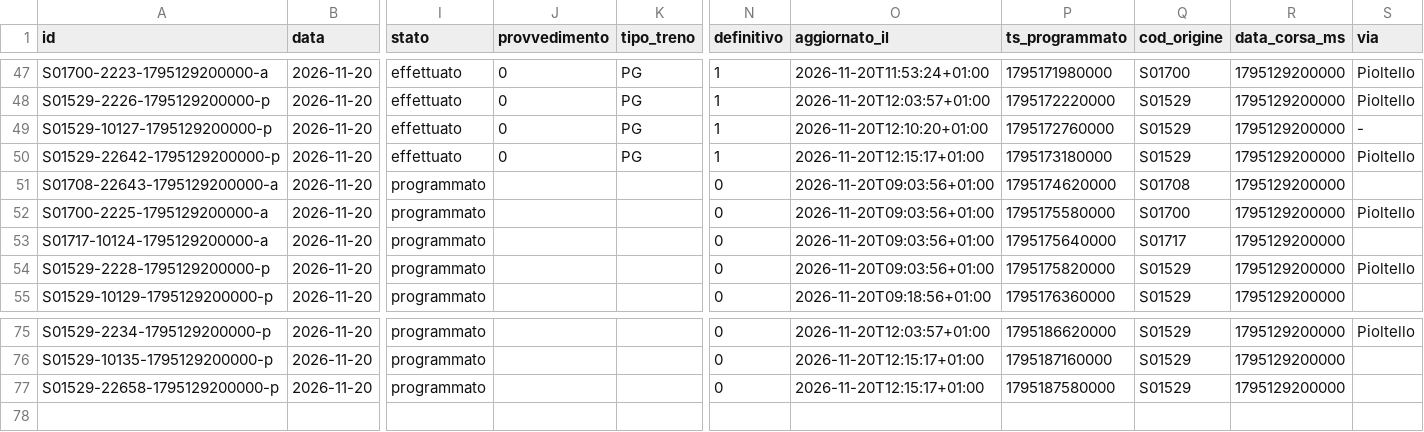
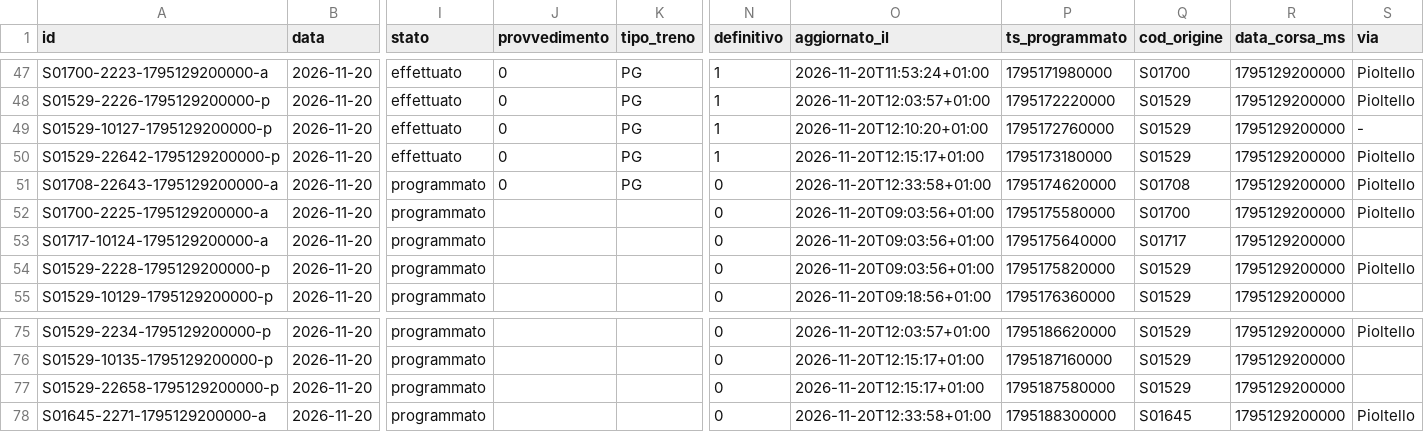
Before and after one commit to lucabonzanni/monitor-treni-bergamo, a CSV file: docs/dati/corse/2026-11-20.csv, drawn as a sheet; only a part is shown, gaps mark what is left out; rows hold the shown columns only; the diff names each change by its address in the sheet, - before the commit and + after, or states it on an @@ line.

```diff
--- a/docs/dati/corse/2026-11-20.csv
+++ b/docs/dati/corse/2026-11-20.csv
-J51 (provvedimento): (empty)
+J51 (provvedimento): 0
-K51 (tipo_treno): (empty)
+K51 (tipo_treno): PG
-O51 (aggiornato_il): 2026-11-20T09:03:56+01:00
+O51 (aggiornato_il): 2026-11-20T12:33:58+01:00
-S51 (via): (empty)
+S51 (via): Pioltello
+row 78: S01645-2271-1795129200000-a | 2026-11-20 | programmato |  |  | 0 | 2026-11-20T12:33:58+01:00 | 1795188300000 | S01645 | 1795129200000 | Pioltello
```
Also changed, not shown: docs/dati/corse_complete.csv, 1 other file.
